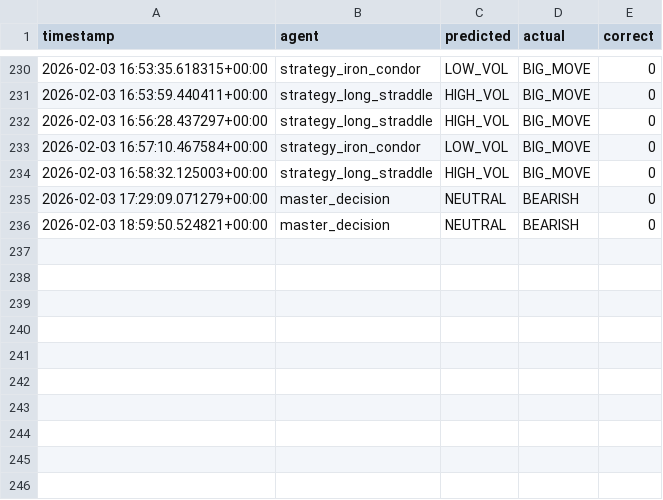
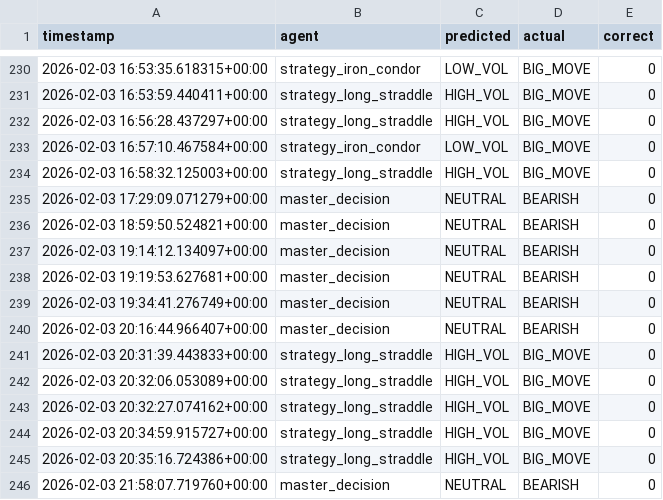
Before and after one commit to rozavala/real_options, a CSV file: dev/data/agent_accuracy.csv, drawn as a sheet; only a part is shown, gaps mark what is left out; the diff names each change by its address in the sheet, - before the commit and + after, or states it on an @@ line.

```diff
--- a/dev/data/agent_accuracy.csv
+++ b/dev/data/agent_accuracy.csv
+row 237: 2026-02-03 19:14:12.134097+00:00 | master_decision | NEUTRAL | BEARISH | 0
+row 238: 2026-02-03 19:19:53.627681+00:00 | master_decision | NEUTRAL | BEARISH | 0
+row 239: 2026-02-03 19:34:41.276749+00:00 | master_decision | NEUTRAL | BEARISH | 0
+row 240: 2026-02-03 20:16:44.966407+00:00 | master_decision | NEUTRAL | BEARISH | 0
+row 241: 2026-02-03 20:31:39.443833+00:00 | strategy_long_straddle | HIGH_VOL | BIG_MOVE | 0
+row 242: 2026-02-03 20:32:06.053089+00:00 | strategy_long_straddle | HIGH_VOL | BIG_MOVE | 0
+row 243: 2026-02-03 20:32:27.074162+00:00 | strategy_long_straddle | HIGH_VOL | BIG_MOVE | 0
+row 244: 2026-02-03 20:34:59.915727+00:00 | strategy_long_straddle | HIGH_VOL | BIG_MOVE | 0
+row 245: 2026-02-03 20:35:16.724386+00:00 | strategy_long_straddle | HIGH_VOL | BIG_MOVE | 0
+row 246: 2026-02-03 21:58:07.719760+00:00 | master_decision | NEUTRAL | BEARISH | 0
```
Also changed, not shown: 4 other files.
